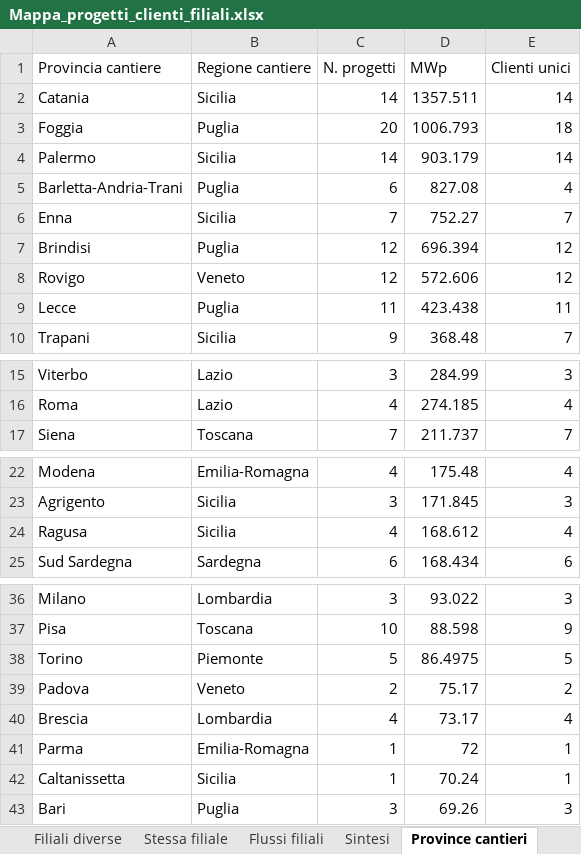
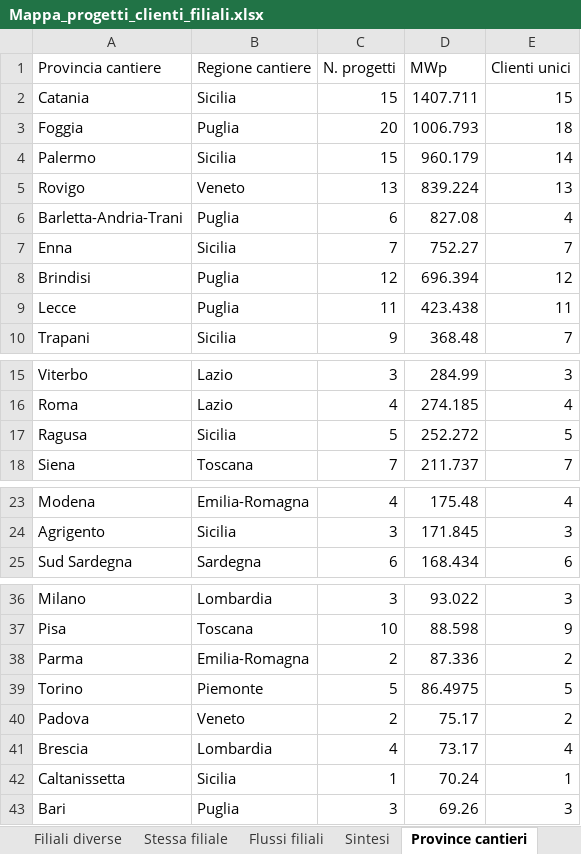
Before and after one commit to EmAnzi3/pv_echarts, an Excel workbook: output/Mappa_progetti_clienti_filiali.xlsx, sheet Province cantieri, drawn as a sheet; only a part is shown, gaps mark what is left out; values as stored, in another font and other column widths than the file's, no borders; removed rows and columns are numbered as before the commit, all else as after; the diff names each change by its address in the sheet, - before the commit and + after, or states it on an @@ line.

```diff
--- a/output/Mappa_progetti_clienti_filiali.xlsx (sheet Province cantieri)
+++ b/output/Mappa_progetti_clienti_filiali.xlsx (sheet Province cantieri)
-C2 (N. progetti): 14
+C2 (N. progetti): 15
-D2 (MWp): 1357.511
+D2 (MWp): 1407.711
-E2 (Clienti unici): 14
+E2 (Clienti unici): 15
-C4 (N. progetti): 14
+C4 (N. progetti): 15
-D4 (MWp): 903.179
+D4 (MWp): 960.179
+row 5: Rovigo | Veneto | 13 | 839.224 | 13
-row 8: Rovigo | Veneto | 12 | 572.606 | 12
+row 17: Ragusa | Sicilia | 5 | 252.272 | 5
-row 24: Ragusa | Sicilia | 4 | 168.612 | 4
+row 38: Parma | Emilia-Romagna | 2 | 87.336 | 2
-row 41: Parma | Emilia-Romagna | 1 | 72 | 1
```
Also changed, not shown: sheet Filiali diverse, sheet Mappa progetto-cliente, sheet Flussi filiali, sheet Province clienti, sheet Sintesi, input/report_salesforce.xlsx, output/audit_abbinamenti.xlsx, 1 other file.
